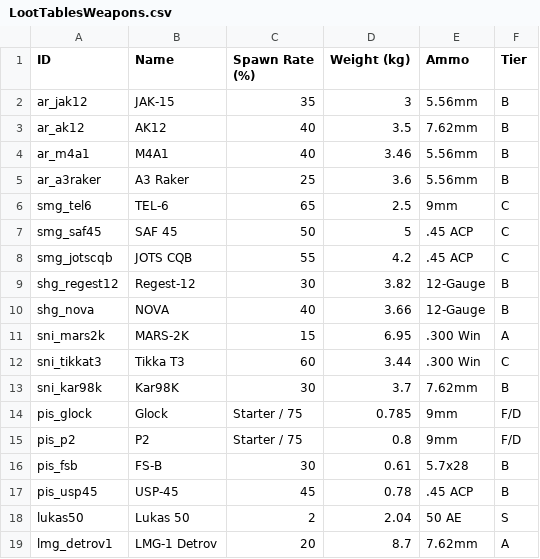
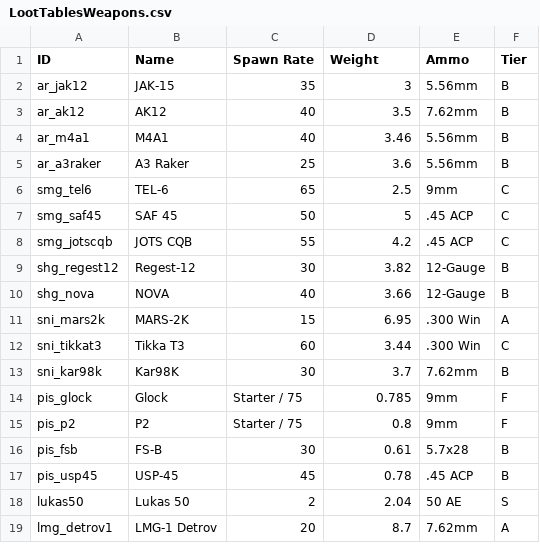
Before and after one commit to 707bremo/LTL-GDA, a CSV file: last-to-leave-gda/loot_tables/LootTablesWeapons.csv, drawn as a sheet.

```diff
--- a/last-to-leave-gda/loot_tables/LootTablesWeapons.csv
+++ b/last-to-leave-gda/loot_tables/LootTablesWeapons.csv
@@ -1,2 +1,2 @@
-ID,Name,Spawn Rate (%),Weight (kg),Ammo,Tier
+ID,Name,Spawn Rate,Weight,Ammo,Tier
 ar_jak12,JAK-15,35,3,5.56mm,B
@@ -13,4 +13,4 @@ sni_tikkat3,Tikka T3,60,3.44,.300 Win,C
 sni_kar98k,Kar98K,30,3.7,7.62mm,B
-pis_glock,Glock,Starter / 75,0.785,9mm,F/D
-pis_p2,P2,Starter / 75,0.8,9mm,F/D
+pis_glock,Glock,Starter / 75,0.785,9mm,F
+pis_p2,P2,Starter / 75,0.8,9mm,F
 pis_fsb,FS-B,30,0.61,5.7x28,B
```
Also changed, not shown: 6 other files.
